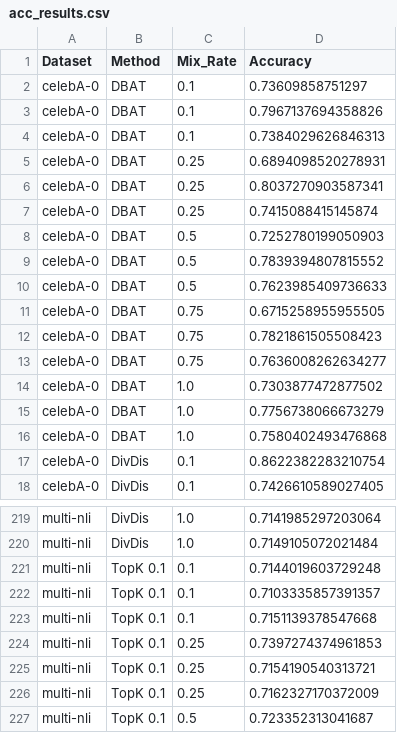
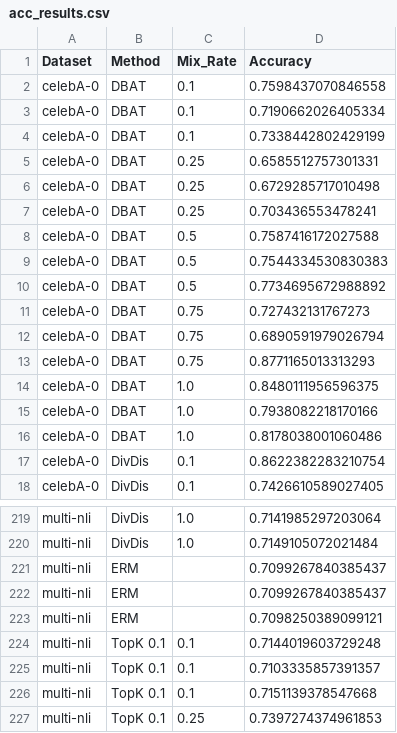
Before and after one commit to oliveradk/diverse-gen, a CSV file: experiments/250122_cc/results/acc_results.csv, drawn as a sheet; only a part is shown, gaps mark what is left out; the shorter side is filled out with more unchanged rows; the diff covers the shown part only.

```diff
--- a/experiments/250122_cc/results/acc_results.csv
+++ b/experiments/250122_cc/results/acc_results.csv
@@ -1,17 +1,17 @@
 Dataset,Method,Mix_Rate,Accuracy
-celebA-0,DBAT,0.1,0.73609858751297
-celebA-0,DBAT,0.1,0.7967137694358826
-celebA-0,DBAT,0.1,0.7384029626846313
-celebA-0,DBAT,0.25,0.6894098520278931
-celebA-0,DBAT,0.25,0.8037270903587341
-celebA-0,DBAT,0.25,0.7415088415145874
-celebA-0,DBAT,0.5,0.7252780199050903
-celebA-0,DBAT,0.5,0.7839394807815552
-celebA-0,DBAT,0.5,0.7623985409736633
-celebA-0,DBAT,0.75,0.6715258955955505
-celebA-0,DBAT,0.75,0.7821861505508423
-celebA-0,DBAT,0.75,0.7636008262634277
-celebA-0,DBAT,1.0,0.7303877472877502
-celebA-0,DBAT,1.0,0.7756738066673279
-celebA-0,DBAT,1.0,0.7580402493476868
+celebA-0,DBAT,0.1,0.7598437070846558
+celebA-0,DBAT,0.1,0.7190662026405334
+celebA-0,DBAT,0.1,0.7338442802429199
+celebA-0,DBAT,0.25,0.6585512757301331
+celebA-0,DBAT,0.25,0.6729285717010498
+celebA-0,DBAT,0.25,0.703436553478241
+celebA-0,DBAT,0.5,0.7587416172027588
+celebA-0,DBAT,0.5,0.7544334530830383
+celebA-0,DBAT,0.5,0.7734695672988892
+celebA-0,DBAT,0.75,0.727432131767273
+celebA-0,DBAT,0.75,0.6890591979026794
+celebA-0,DBAT,0.75,0.8771165013313293
+celebA-0,DBAT,1.0,0.8480111956596375
+celebA-0,DBAT,1.0,0.7938082218170166
+celebA-0,DBAT,1.0,0.8178038001060486
 celebA-0,DivDis,0.1,0.8622382283210754
@@ -220,2 +220,5 @@ multi-nli,DivDis,1.0,0.7141985297203064
 multi-nli,DivDis,1.0,0.7149105072021484
+multi-nli,ERM,,0.7099267840385437
+multi-nli,ERM,,0.7099267840385437
+multi-nli,ERM,,0.7098250389099121
 multi-nli,TopK 0.1,0.1,0.7144019603729248
```
Also changed, not shown: 59 edited cells elsewhere in this file, experiments/250122_cc/results/alt_acc_results.csv, experiments/250122_cc/results/worst_acc_results.csv, 3 other files.
